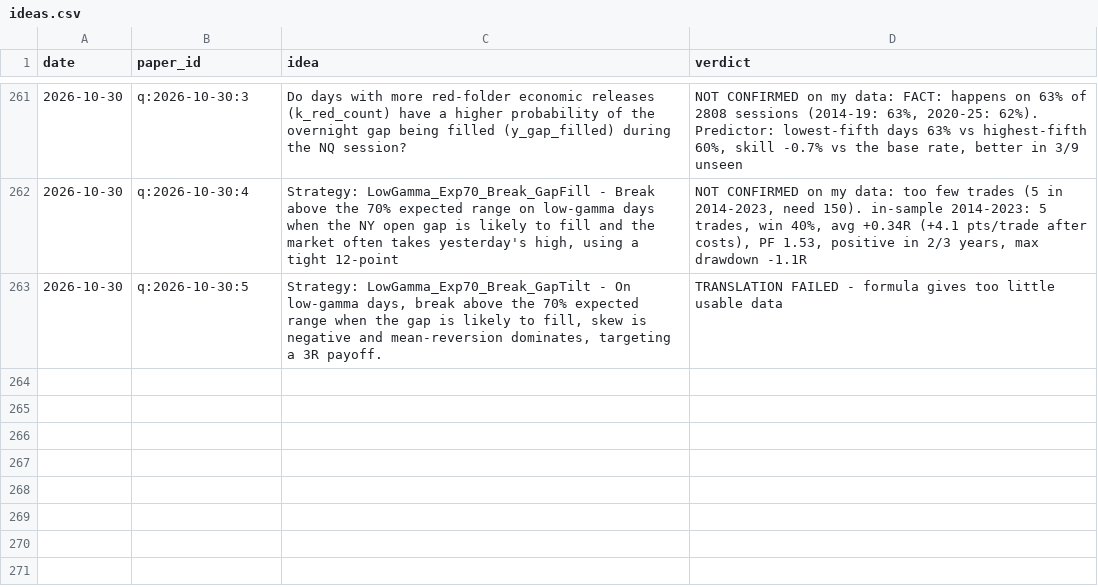
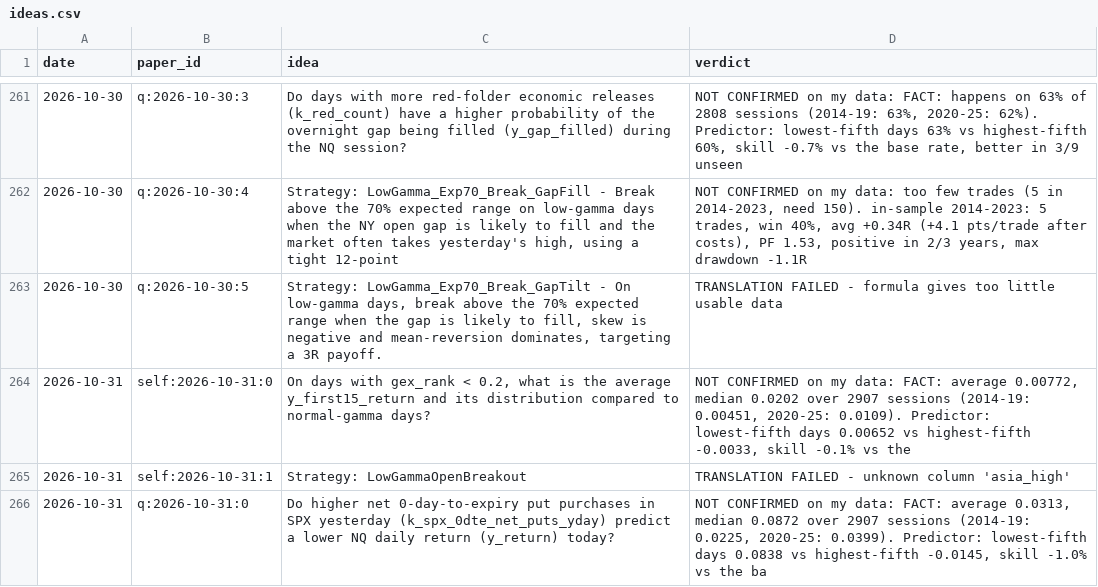
Before and after one commit to vannaflow1/nasdaq-bot, a CSV file: knowledge/ideas.csv, drawn as a sheet; only a part is shown, gaps mark what is left out; the diff names each change by its address in the sheet, - before the commit and + after, or states it on an @@ line.

```diff
--- a/knowledge/ideas.csv
+++ b/knowledge/ideas.csv
+row 264: 2026-10-31 | self:2026-10-31:0 | On days with gex_rank < 0.2, what is the average y_first15_return and its distribution compared to normal‑gamma days? | NOT CONFIRMED on my data: FACT: average 0.00772, median 0.0202 over 2907 sessions (2014-19: 0.00451, 2020-25: 0.0109). Predictor: lowest-fifth days 0.00652 vs highest-fifth -0.0033, skill -0.1% vs the
+row 265: 2026-10-31 | self:2026-10-31:1 | Strategy: LowGammaOpenBreakout | TRANSLATION FAILED - unknown column 'asia_high'
+row 266: 2026-10-31 | q:2026-10-31:0 | Do higher net 0‑day‑to‑expiry put purchases in SPX yesterday (k_spx_0dte_net_puts_yday) predict a lower NQ daily return (y_return) today? | NOT CONFIRMED on my data: FACT: average 0.0313, median 0.0872 over 2907 sessions (2014-19: 0.0225, 2020-25: 0.0399). Predictor: lowest-fifth days 0.0838 vs highest-fifth -0.0145, skill -1.0% vs the ba
```
Also changed, not shown: 13 other files.
